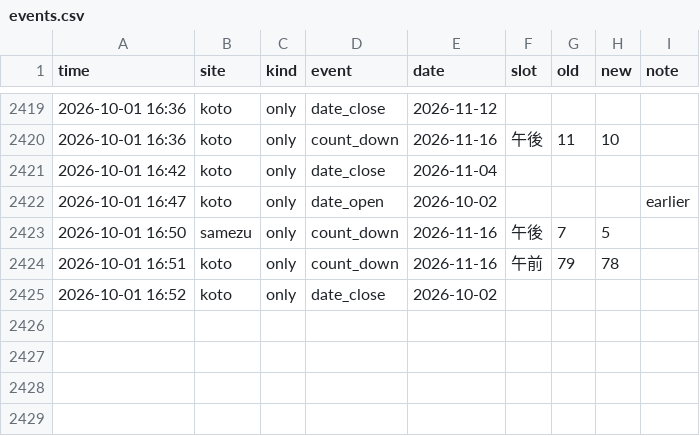
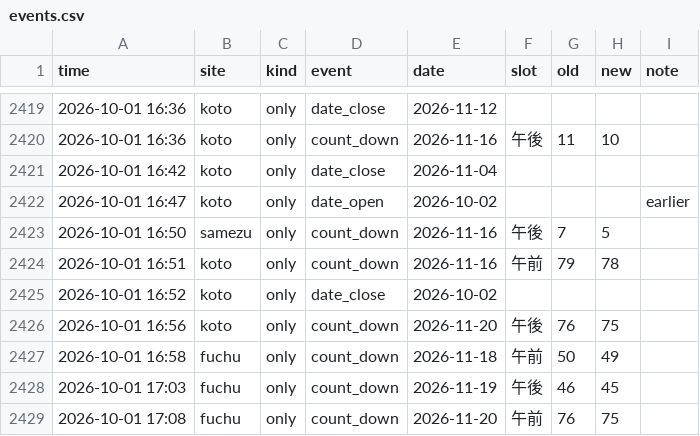
Before and after one commit to Juno264/menkyo-watch, a CSV file: data/events.csv, drawn as a sheet; only a part is shown, gaps mark what is left out; the diff names each change by its address in the sheet, - before the commit and + after, or states it on an @@ line.

```diff
--- a/data/events.csv
+++ b/data/events.csv
+row 2426: 2026-10-01 16:56 | koto | only | count_down | 2026-11-20 | 午後 | 76 | 75
+row 2427: 2026-10-01 16:58 | fuchu | only | count_down | 2026-11-18 | 午前 | 50 | 49
+row 2428: 2026-10-01 17:03 | fuchu | only | count_down | 2026-11-19 | 午後 | 46 | 45
+row 2429: 2026-10-01 17:08 | fuchu | only | count_down | 2026-11-20 | 午前 | 76 | 75
```
Also changed, not shown: data/cache.csv, 2 other files.
